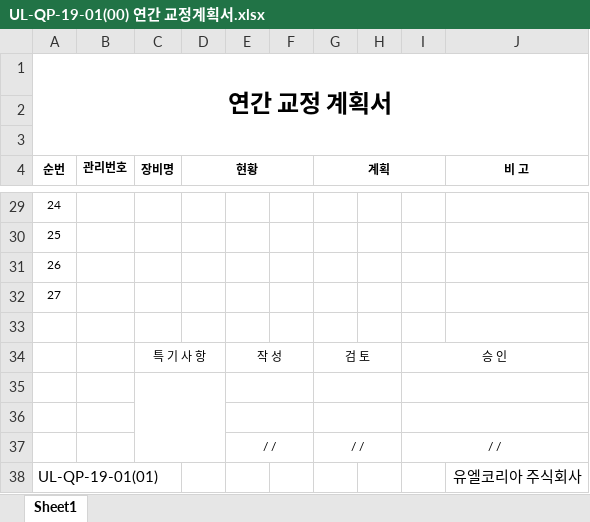
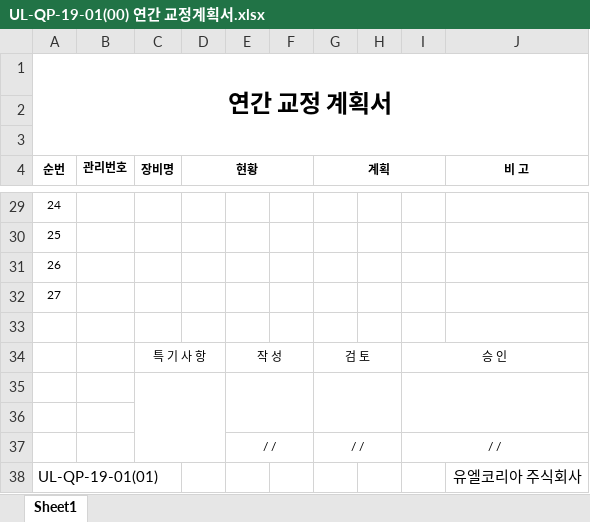
Before and after one commit to junnv93/equipment_management_system, an Excel workbook: docs/procedure/template/UL-QP-19-01(00) 연간 교정계획서.xlsx, sheet Sheet1, drawn as a sheet; only a part is shown, gaps mark what is left out; values as stored, in another font and other column widths than the file's, no borders; charts and pictures not drawn; the diff names each change by its address in the sheet, - before the commit and + after, or states it on an @@ line.

```diff
--- a/docs/procedure/template/UL-QP-19-01(00) 연간 교정계획서.xlsx (sheet Sheet1)
+++ b/docs/procedure/template/UL-QP-19-01(00) 연간 교정계획서.xlsx (sheet Sheet1)
-E35:F35 merged
+E35:F36 merged
-G35:H35 merged
+G35:H36 merged
-I35:J35 merged
+I35:J36 merged
-E36:F36 merged
-G36:H36 merged
-I36:J36 merged
```
Also changed, not shown: 32 other files.
